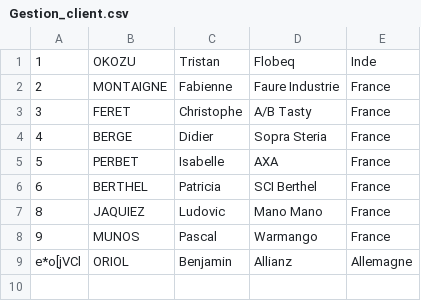
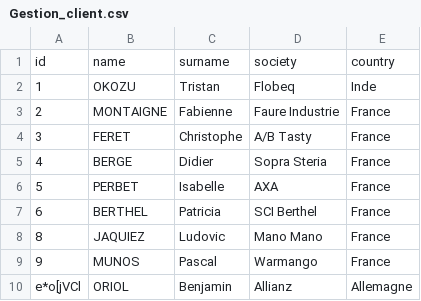
Before and after one commit to tristannavez/ERPBank, a CSV file: CRM/Clients/Gestion_client.csv, drawn as a sheet; the diff names each change by its address in the sheet, - before the commit and + after, or states it on an @@ line.

Commit message:
CALL all dataset in main()

```diff
--- a/CRM/Clients/Gestion_client.csv
+++ b/CRM/Clients/Gestion_client.csv
+row 1: id | name | surname | society | country
```
Also changed, not shown: Gestion_Achat/Commandes/Gestion_commandes.csv, Gestion_Achat/Prix_Achat/Gestion_prix_achat.csv, 4 other files.
